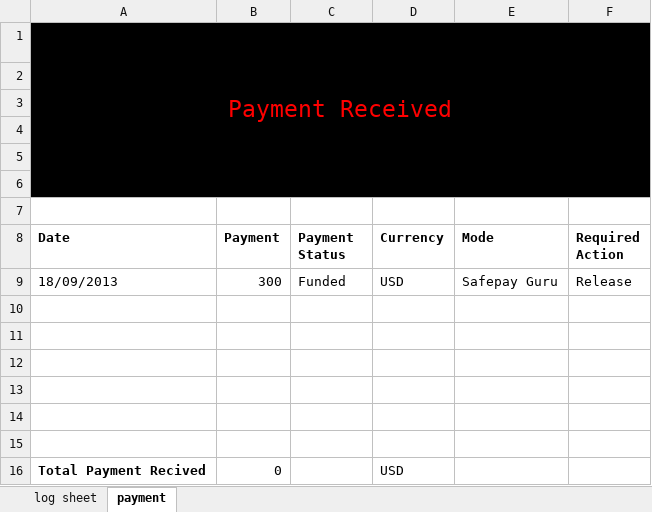
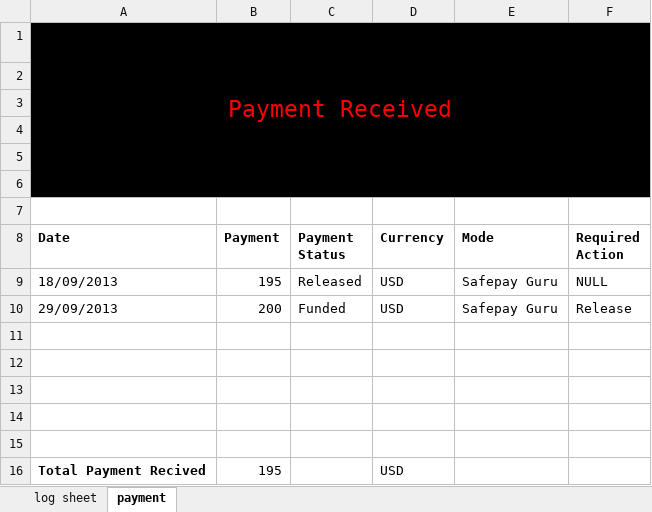
Before and after one commit to samfreelancer/myguitarpal, an Excel workbook: doc/hourly_log_sheet_24092013.xlsx, sheet payment, drawn as a sheet; values as stored, in another font and other column widths than the file's, no borders; removed rows and columns are numbered as before the commit, all else as after; the diff names each change by its address in the sheet, - before the commit and + after, or states it on an @@ line.

Commit message:
homepage template integration and 200 payment received on safepay guru(release action still required)

```diff
--- a/doc/hourly_log_sheet_24092013.xlsx (sheet payment)
+++ b/doc/hourly_log_sheet_24092013.xlsx (sheet payment)
+row 9: 18/09/2013 | 195 | Released | USD | Safepay Guru | NULL
-A10 (Date): 18/09/2013
+A10 (Date): 29/09/2013
-B10 (Payment): 300
+B10 (Payment): 200
-row 15: (empty)
-B16 (Payment): 0
+B16 (Payment): 195
```
Also changed, not shown: sheet log sheet, 10 other files.
